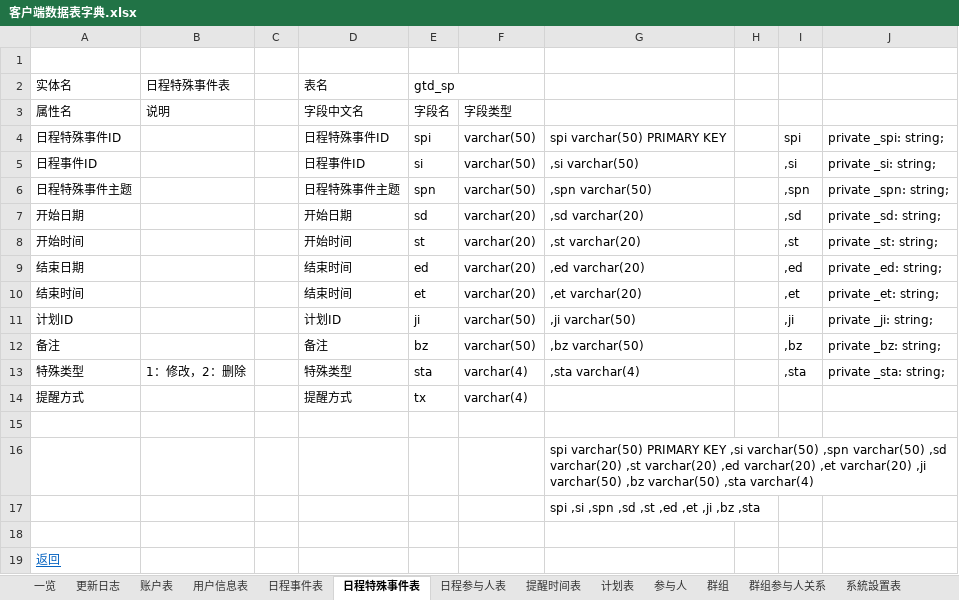
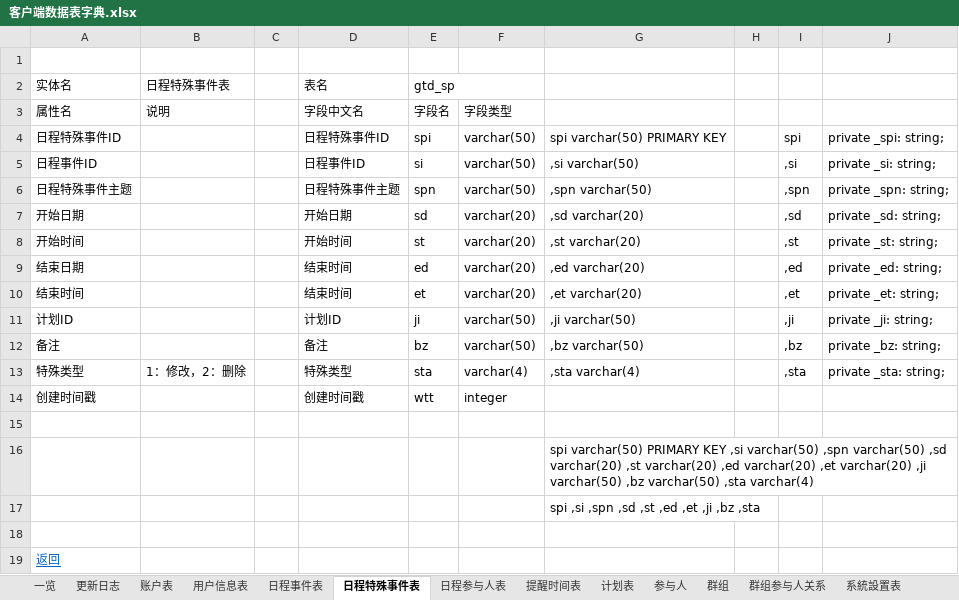
Before and after one commit to XJ-GTD/GTD2, an Excel workbook: A-开发相关文档素材/6.二期文档/客户端数据表字典.xlsx, sheet 日程特殊事件表, drawn as a sheet; values as stored, in another font and other column widths than the file's, no borders; removed rows and columns are numbered as before the commit, all else as after; the diff names each change by its address in the sheet, - before the commit and + after, or states it on an @@ line.

```diff
--- a/A-开发相关文档素材/6.二期文档/客户端数据表字典.xlsx (sheet 日程特殊事件表)
+++ b/A-开发相关文档素材/6.二期文档/客户端数据表字典.xlsx (sheet 日程特殊事件表)
-row 14: 提醒方式 |  |  | 提醒方式 | tx | varchar(4)
+row 14: 创建时间戳 |  |  | 创建时间戳 | wtt | integer
```
Also changed, not shown: sheet 参与人, sheet 提醒时间表, sheet 日程事件表, sheet 账户表, sheet 群组, sheet 计划表, 2 more sheets, 1 other file.
